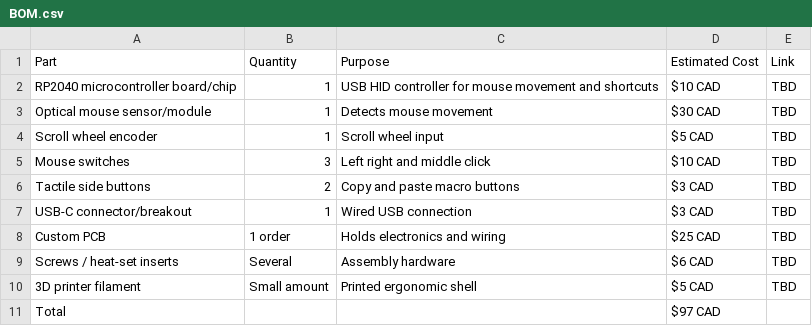
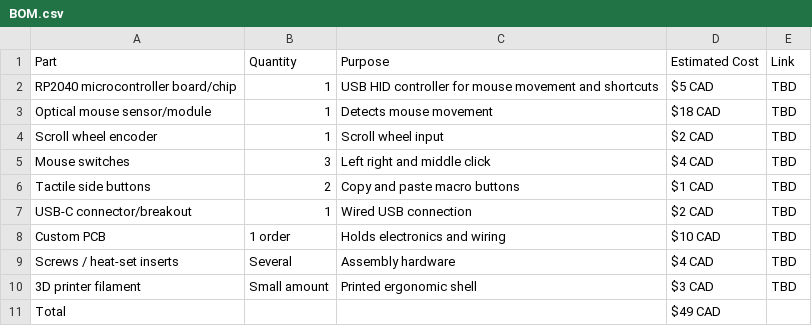
Before and after one commit to davidhuang68/DevMouse, a CSV file: BOM.csv, drawn as a sheet.

```diff
--- a/BOM.csv
+++ b/BOM.csv
@@ -1,11 +1,11 @@
 Part,Quantity,Purpose,Estimated Cost,Link
-RP2040 microcontroller board/chip,1,USB HID controller for mouse movement and shortcuts,$10 CAD,TBD
-Optical mouse sensor/module,1,Detects mouse movement,$30 CAD,TBD
-Scroll wheel encoder,1,Scroll wheel input,$5 CAD,TBD
-Mouse switches,3,Left right and middle click,$10 CAD,TBD
-Tactile side buttons,2,Copy and paste macro buttons,$3 CAD,TBD
-USB-C connector/breakout,1,Wired USB connection,$3 CAD,TBD
-Custom PCB,1 order,Holds electronics and wiring,$25 CAD,TBD
-Screws / heat-set inserts,Several,Assembly hardware,$6 CAD,TBD
-3D printer filament,Small amount,Printed ergonomic shell,$5 CAD,TBD
-Total,,, $97 CAD,
+RP2040 microcontroller board/chip,1,USB HID controller for mouse movement and shortcuts,$5 CAD,TBD
+Optical mouse sensor/module,1,Detects mouse movement,$18 CAD,TBD
+Scroll wheel encoder,1,Scroll wheel input,$2 CAD,TBD
+Mouse switches,3,Left right and middle click,$4 CAD,TBD
+Tactile side buttons,2,Copy and paste macro buttons,$1 CAD,TBD
+USB-C connector/breakout,1,Wired USB connection,$2 CAD,TBD
+Custom PCB,1 order,Holds electronics and wiring,$10 CAD,TBD
+Screws / heat-set inserts,Several,Assembly hardware,$4 CAD,TBD
+3D printer filament,Small amount,Printed ergonomic shell,$3 CAD,TBD
+Total,,,$49 CAD,
```
Also changed, not shown: 1 other file.
